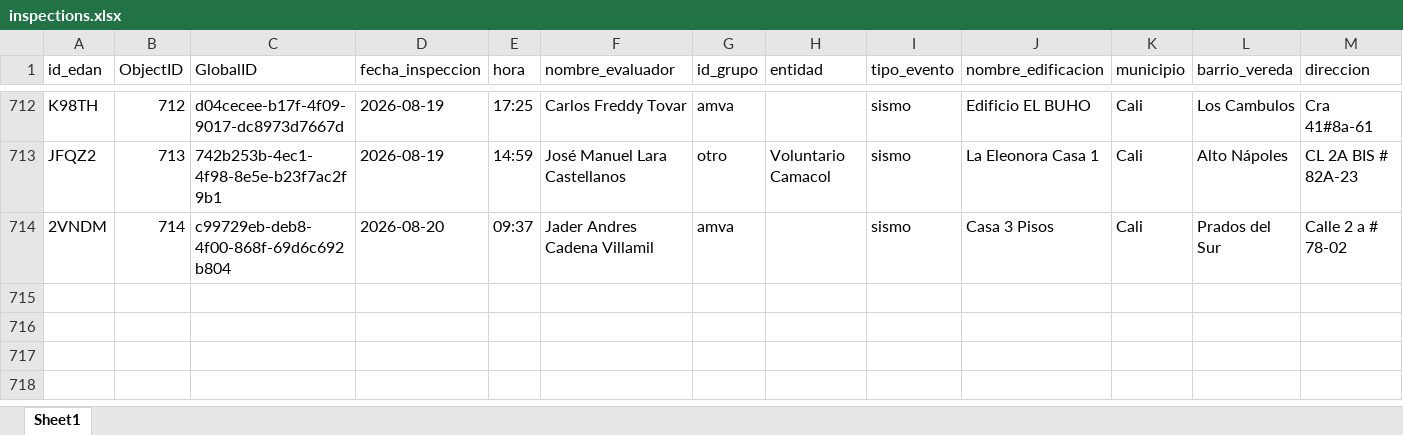
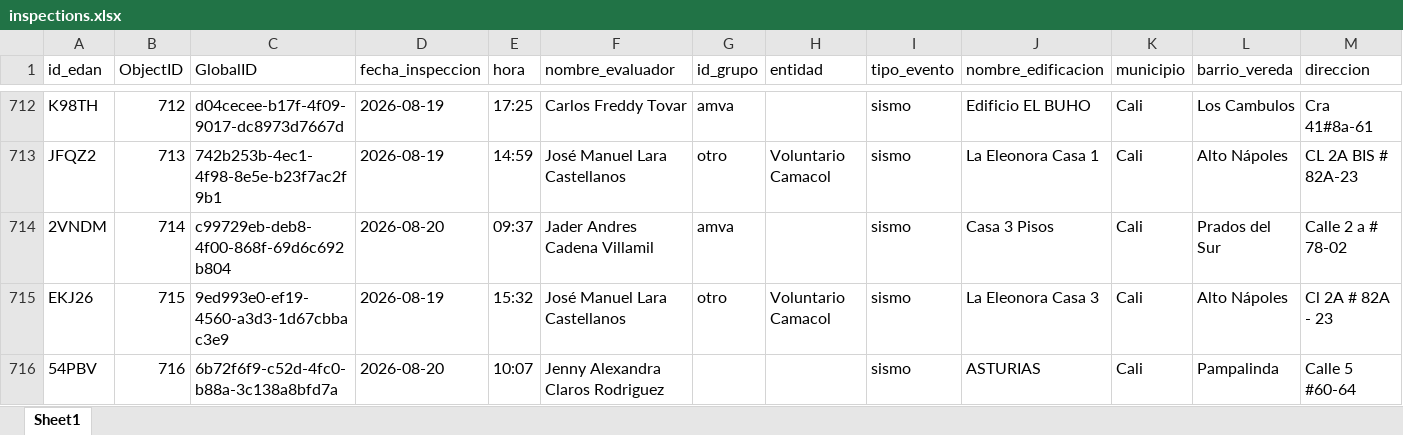
Before and after one commit to Juanpgm/sismo-cali-dashboard, an Excel workbook: web/data/inspections.xlsx, sheet Sheet1, drawn as a sheet; only a part is shown, gaps mark what is left out; values as stored, in another font and other column widths than the file's, no borders; rows hold the shown columns only; the diff names each change by its address in the sheet, - before the commit and + after, or states it on an @@ line.

Commit message:
chore: refresh dashboard data (auto)

```diff
--- a/web/data/inspections.xlsx (sheet Sheet1)
+++ b/web/data/inspections.xlsx (sheet Sheet1)
+row 715: EKJ26 | 715 | 9ed993e0-ef19-4560-a3d3-1d67cbbac3e9 | 2026-08-19 | 15:32 | José Manuel Lara Castellanos | otro | Voluntario Camacol | sismo | La Eleonora Casa 3 | Cali | Alto Nápoles | Cl 2A # 82A - 23
+row 716: 54PBV | 716 | 6b72f6f9-c52d-4fc0-b88a-3c138a8bfd7a | 2026-08-20 | 10:07 | Jenny Alexandra Claros Rodriguez |  |  | sismo | ASTURIAS | Cali | Pampalinda | Calle 5 #60-64
```
Also changed, not shown: 2 other files.
